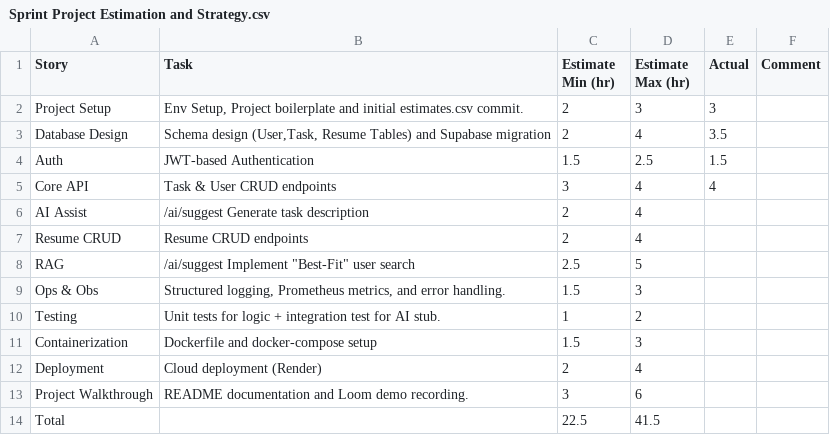
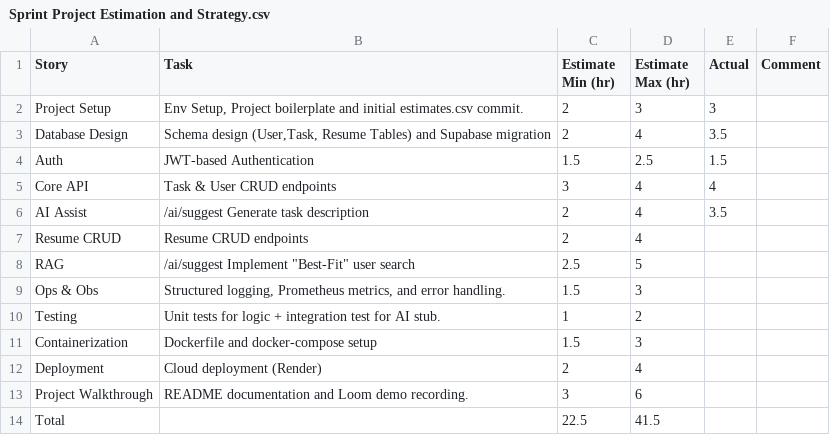
Before and after one commit to aneesarom/sprint-sync, a CSV file: Sprint Project Estimation and Strategy.csv, drawn as a sheet.

Commit message:
feat: add /ai/suggest endpoint for automated task description drafting

```diff
--- a/Sprint Project Estimation and Strategy.csv
+++ b/Sprint Project Estimation and Strategy.csv
@@ -5,3 +5,3 @@ Auth,JWT-based Authentication,1.5,2.5,1.5,
 Core API,Task & User CRUD endpoints,3,4,4,
-AI Assist ,/ai/suggest Generate task description,2,4,,
+AI Assist ,/ai/suggest Generate task description,2,4,3.5,
 Resume CRUD,Resume CRUD endpoints,2,4,,
```
Also changed, not shown: 5 other files.
